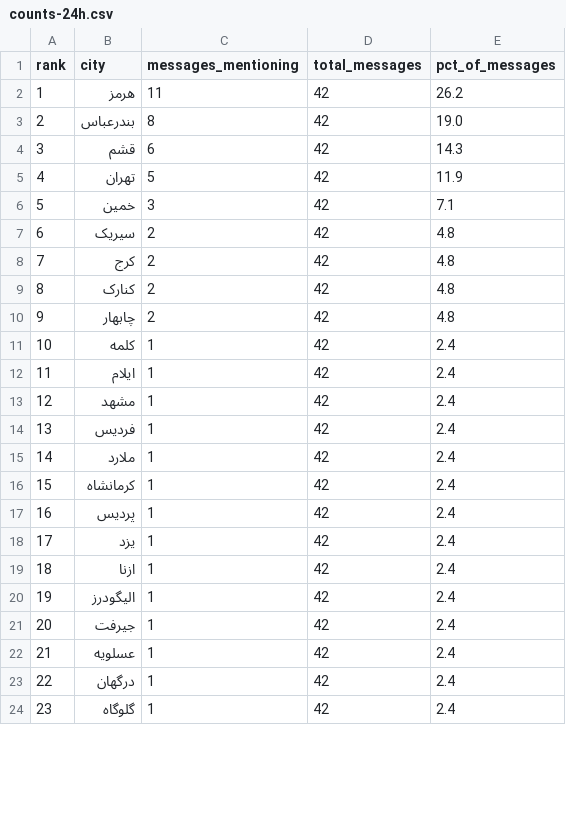
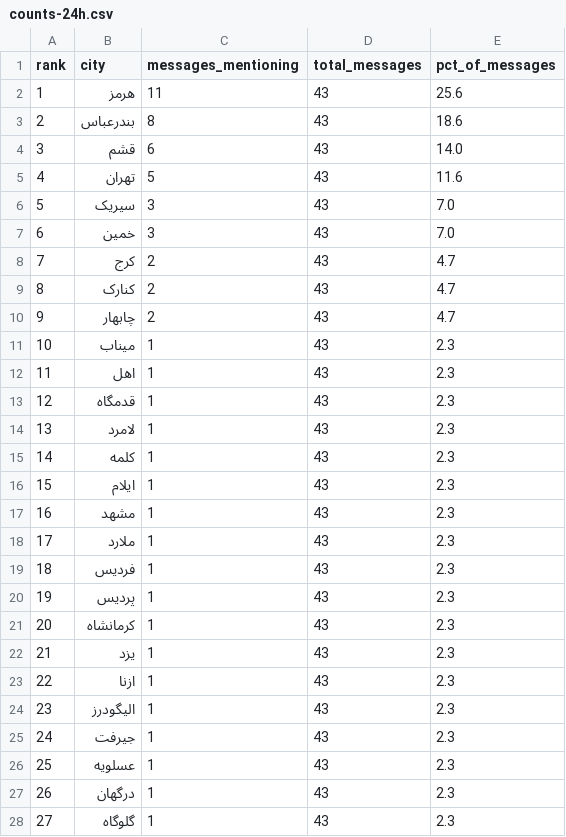
Before and after one commit to Baggiest/ZADAN, a CSV file: public/sample/counts-24h.csv, drawn as a sheet; only a part is shown; removed rows and columns are numbered as before the commit, all else as after; the diff covers the shown part only; the diff names each change by its address in the sheet, - before the commit and + after, or states it on an @@ line.

```diff
--- a/public/sample/counts-24h.csv
+++ b/public/sample/counts-24h.csv
-D2:D5 (total_messages): 42
+D2:D5 (total_messages): 43
-E2 (pct_of_messages): 26.2
+E2 (pct_of_messages): 25.6
-E3 (pct_of_messages): 19.0
+E3 (pct_of_messages): 18.6
-E4 (pct_of_messages): 14.3
+E4 (pct_of_messages): 14.0
-E5 (pct_of_messages): 11.9
+E5 (pct_of_messages): 11.6
+row 6: 5 | سیریک | 3 | 43 | 7.0
@@ column A (rank) renumbered from row 7 down @@
-D7 (total_messages): 42
+D7 (total_messages): 43
-E7 (pct_of_messages): 7.1
+E7 (pct_of_messages): 7.0
-row 7: 6 | سیریک | 2 | 42 | 4.8
-D8:D10 (total_messages): 42
+D8:D10 (total_messages): 43
-E8:E10 (pct_of_messages): 4.8
+E8:E10 (pct_of_messages): 4.7
+row 11: 10 | میناب | 1 | 43 | 2.3
+row 12: 11 | اهل | 1 | 43 | 2.3
+row 13: 12 | قدمگاه | 1 | 43 | 2.3
+row 14: 13 | لامرد | 1 | 43 | 2.3
-D15:D17 (total_messages): 42
+D15:D17 (total_messages): 43
-E15:E17 (pct_of_messages): 2.4
+E15:E17 (pct_of_messages): 2.3
-row 14: 13 | فردیس | 1 | 42 | 2.4
-D18 (total_messages): 42
+D18 (total_messages): 43
-E18 (pct_of_messages): 2.4
+E18 (pct_of_messages): 2.3
-row 16: 15 | کرمانشاه | 1 | 42 | 2.4
+row 19: 18 | فردیس | 1 | 43 | 2.3
-D20 (total_messages): 42
+D20 (total_messages): 43
-E20 (pct_of_messages): 2.4
+E20 (pct_of_messages): 2.3
+row 21: 20 | کرمانشاه | 1 | 43 | 2.3
-D22:D28 (total_messages): 42
+D22:D28 (total_messages): 43
-E22:E28 (pct_of_messages): 2.4
+E22:E28 (pct_of_messages): 2.3
```
Also changed, not shown: 6 edited cells elsewhere in this file, public/sample/counts-48h.csv, public/sample/counts-72h.csv, 1 other file.
